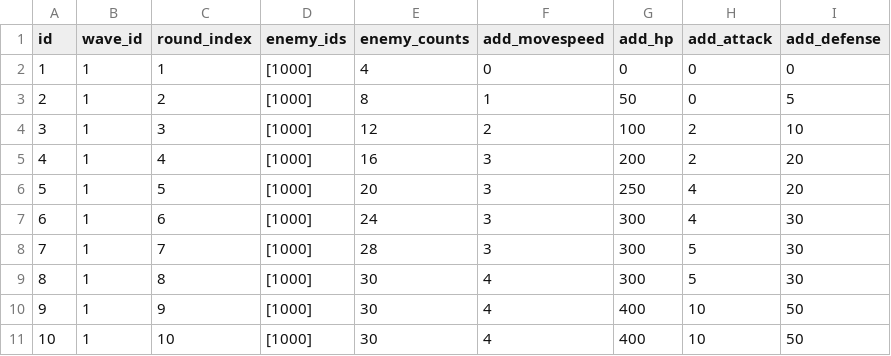
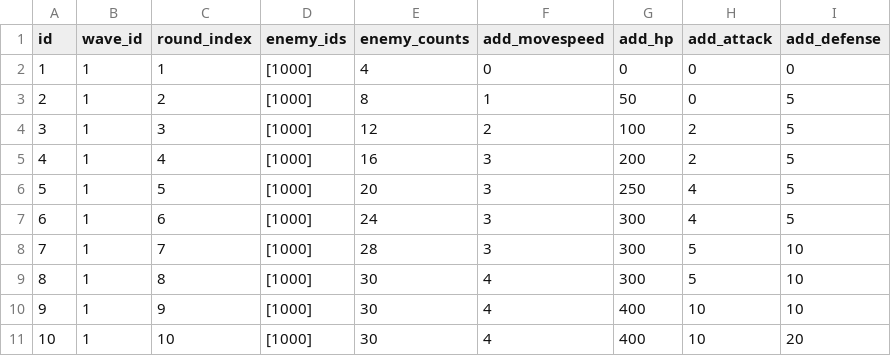
Before and after one commit to smsm8087/DefenseGameWebSocketServer, a CSV file: DefenseGameWebSocketServer/DefenseGameWebSocketServer/Data/wave_round_data.csv, drawn as a sheet.

```diff
--- a/DefenseGameWebSocketServer/DefenseGameWebSocketServer/Data/wave_round_data.csv
+++ b/DefenseGameWebSocketServer/DefenseGameWebSocketServer/Data/wave_round_data.csv
@@ -3,9 +3,9 @@ id,wave_id,round_index,enemy_ids,enemy_counts,add_movespeed,add_hp,add_attack,ad
 2,1,2,[1000],8,1,50,0,5
-3,1,3,[1000],12,2,100,2,10
-4,1,4,[1000],16,3,200,2,20
-5,1,5,[1000],20,3,250,4,20
-6,1,6,[1000],24,3,300,4,30
-7,1,7,[1000],28,3,300,5,30
-8,1,8,[1000],30,4,300,5,30
-9,1,9,[1000],30,4,400,10,50
-10,1,10,[1000],30,4,400,10,50
+3,1,3,[1000],12,2,100,2,5
+4,1,4,[1000],16,3,200,2,5
+5,1,5,[1000],20,3,250,4,5
+6,1,6,[1000],24,3,300,4,5
+7,1,7,[1000],28,3,300,5,10
+8,1,8,[1000],30,4,300,5,10
+9,1,9,[1000],30,4,400,10,10
+10,1,10,[1000],30,4,400,10,20
```
Also changed, not shown: 2 other files.
